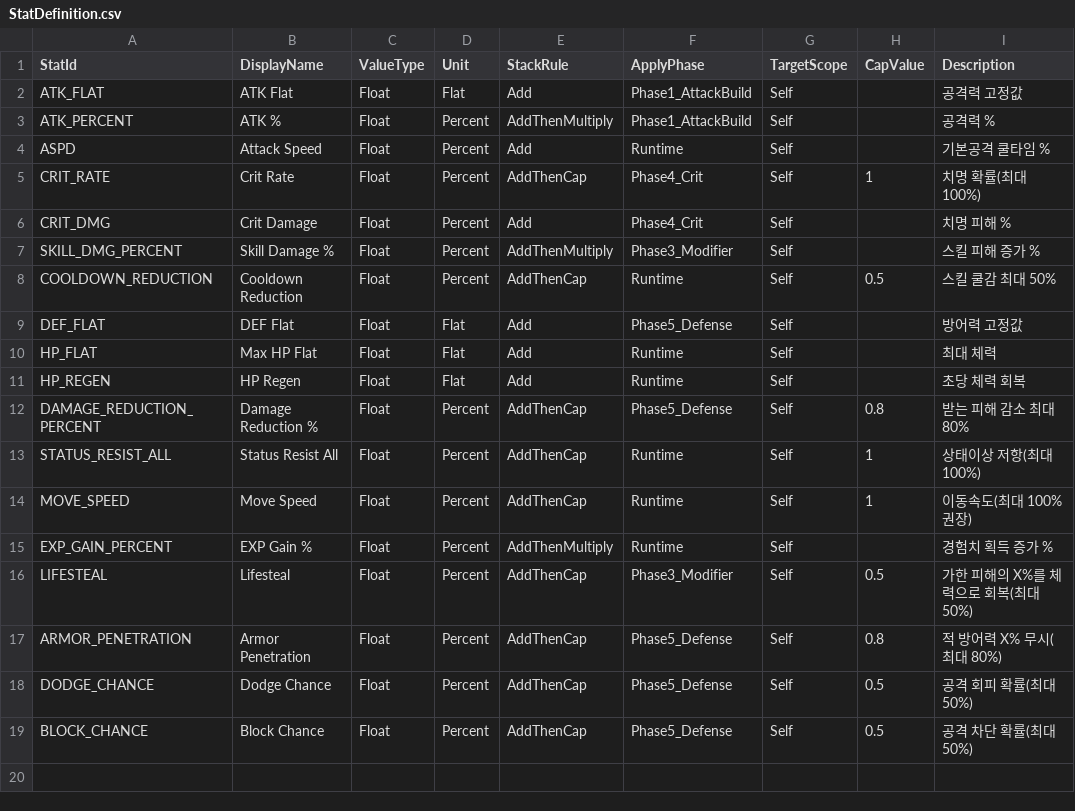
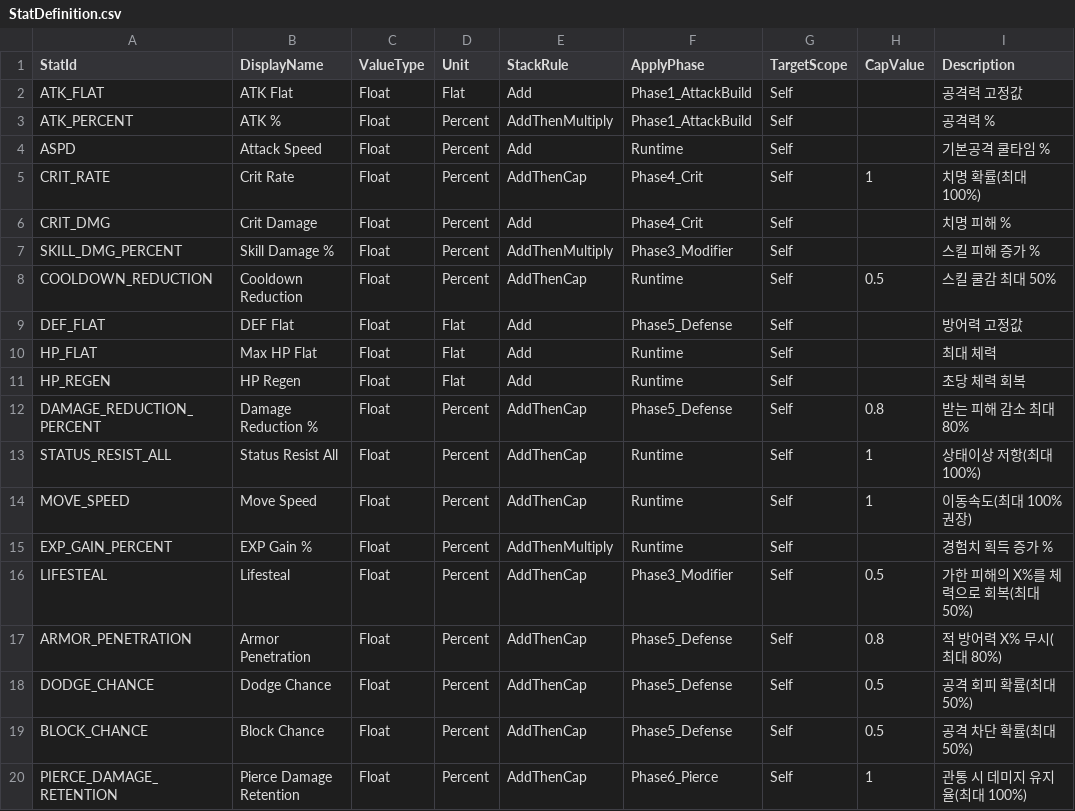
Before and after one commit to JakeStudio21/2DActionRPG, a CSV file: Assets/Resources/Combat/CSV/StatDefinition.csv, drawn as a sheet.

```diff
--- a/Assets/Resources/Combat/CSV/StatDefinition.csv
+++ b/Assets/Resources/Combat/CSV/StatDefinition.csv
@@ -19 +19,2 @@ DODGE_CHANCE,Dodge Chance,Float,Percent,AddThenCap,Phase5_Defense,Self,0.5,공
 BLOCK_CHANCE,Block Chance,Float,Percent,AddThenCap,Phase5_Defense,Self,0.5,공격 차단 확률(최대 50%)
+PIERCE_DAMAGE_RETENTION,Pierce Damage Retention,Float,Percent,AddThenCap,Phase6_Pierce,Self,1,관통 시 데미지 유지율(최대 100%)
```
Also changed, not shown: Assets/Resources/Combat/CSV/StatPoolConfig.csv, Assets/Resources/Combat/CSV/StatUnitCost.csv, 23 other files.
